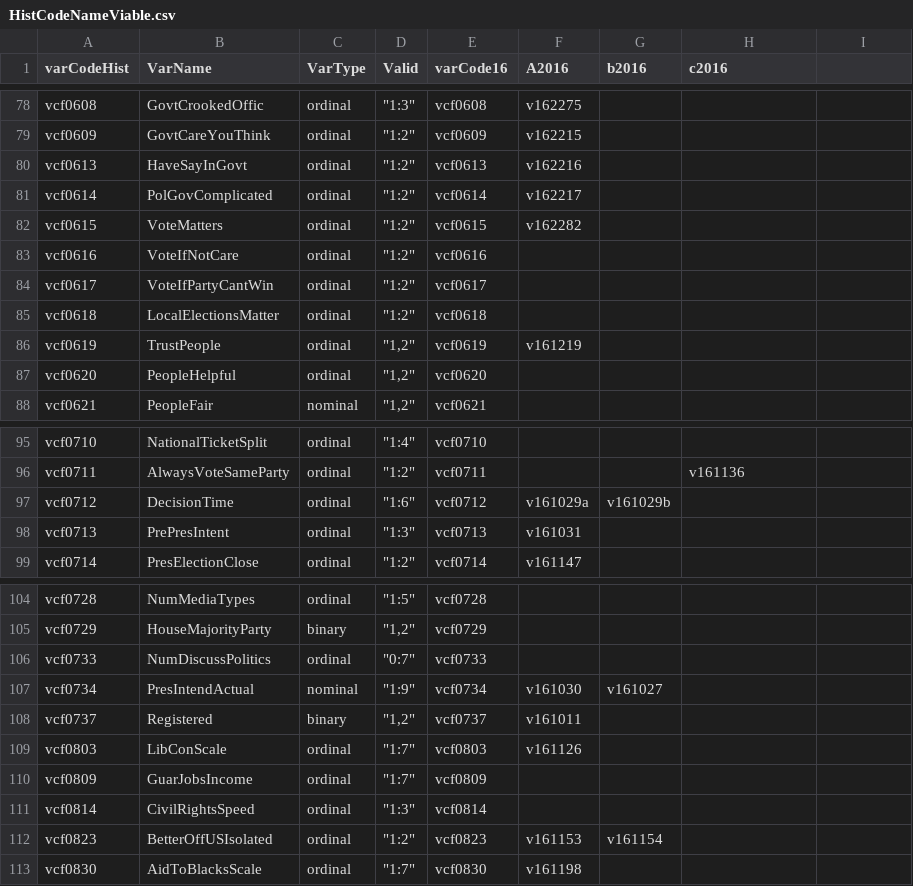
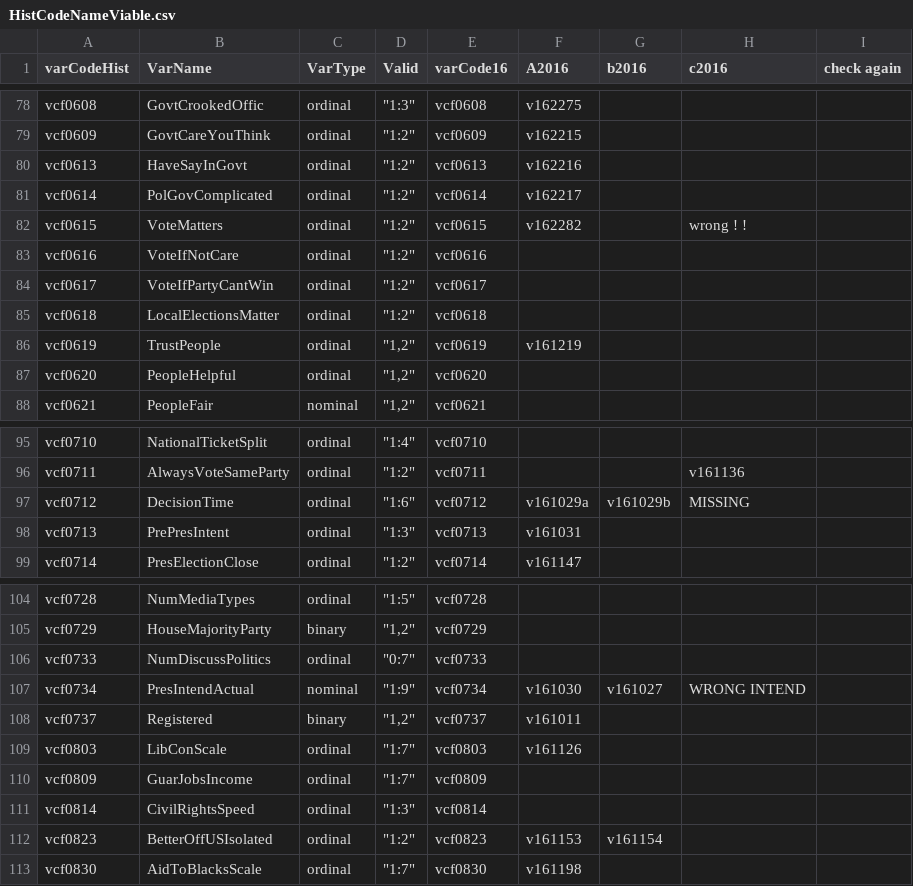
Before and after one commit to aagoldberg/Thesis, a CSV file: HistCodeNameViable.csv, drawn as a sheet; only a part is shown, gaps mark what is left out; the diff covers the shown part only.

```diff
--- a/HistCodeNameViable.csv
+++ b/HistCodeNameViable.csv
@@ -1 +1 @@
-varCodeHist,VarName,VarType,Valid,varCode16,A2016,b2016,c2016
+varCodeHist,VarName,VarType,Valid,varCode16,A2016,b2016,c2016,check again
@@ -82 +82 @@ vcf0614,PolGovComplicated,ordinal,"""1:2""",vcf0614,v162217 ,,
-vcf0615,VoteMatters,ordinal,"""1:2""",vcf0615,v162282 ,,
+vcf0615,VoteMatters,ordinal,"""1:2""",vcf0615,v162282 ,,wrong ! ! ,
@@ -97 +97 @@ vcf0711,AlwaysVoteSameParty,ordinal,"""1:2""",vcf0711,,,v161136
-vcf0712,DecisionTime,ordinal,"""1:6""",vcf0712,v161029a ,v161029b ,
+vcf0712,DecisionTime,ordinal,"""1:6""",vcf0712,v161029a ,v161029b ,MISSING,
@@ -107 +107 @@ vcf0733,NumDiscussPolitics,ordinal,"""0:7""",vcf0733,,,
-vcf0734,PresIntendActual,nominal,"""1:9""",vcf0734,v161030 ,v161027 ,
+vcf0734,PresIntendActual,nominal,"""1:9""",vcf0734,v161030 ,v161027 ,WRONG INTEND,
```
Also changed, not shown: 21 edited cells elsewhere in this file, 2 other files.
